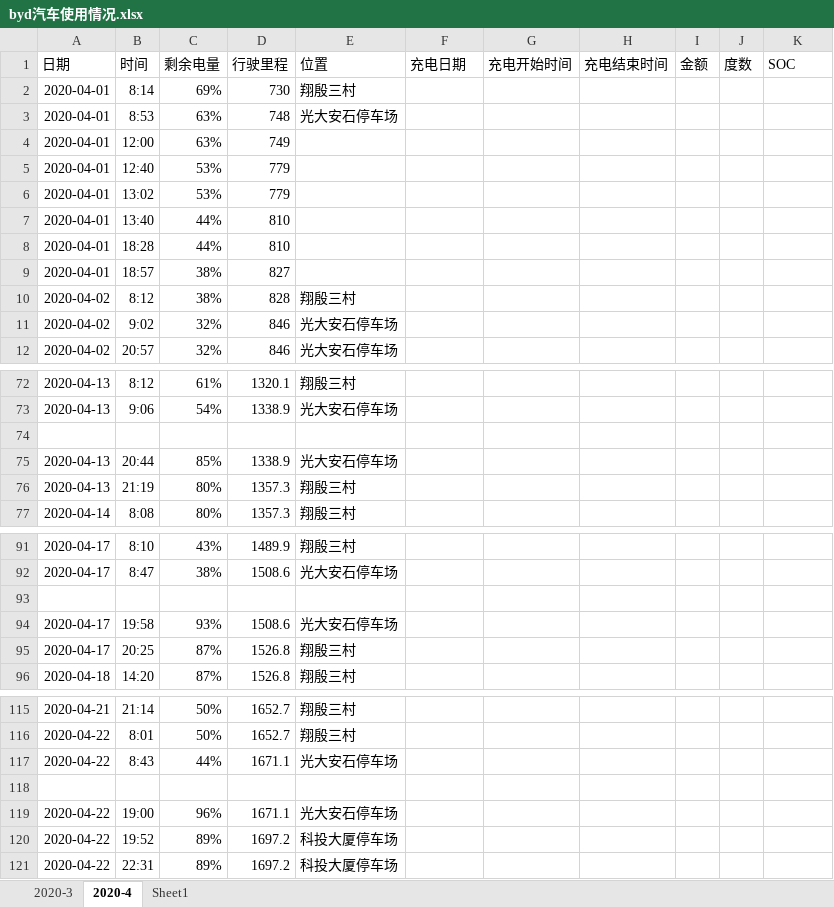
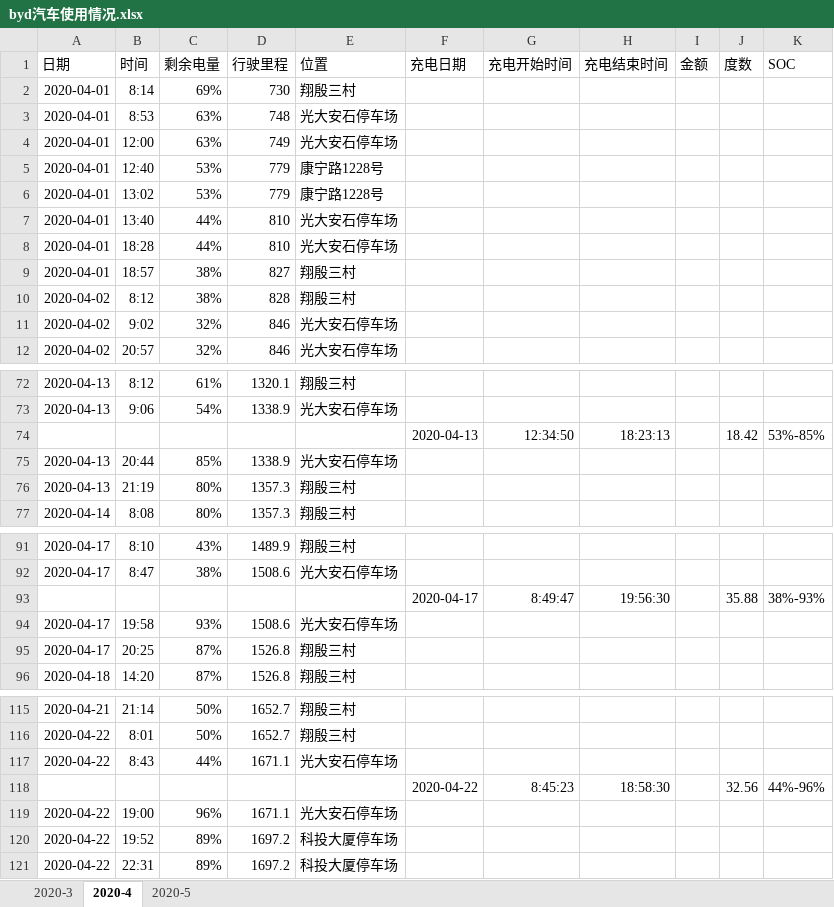
Before and after one commit to dcbdcb/algorithm, an Excel workbook: datastruct/src/main/resources/byd汽车使用情况.xlsx, sheet 2020-4, drawn as a sheet; only a part is shown, gaps mark what is left out; values as stored, in another font and other column widths than the file's, no borders; the diff covers the shown part only; the diff names each change by its address in the sheet, - before the commit and + after, or states it on an @@ line.

```diff
--- a/datastruct/src/main/resources/byd汽车使用情况.xlsx (sheet 2020-4)
+++ b/datastruct/src/main/resources/byd汽车使用情况.xlsx (sheet 2020-4)
-sheet tab: Sheet1
+sheet tab: 2020-5
-E4 (位置): (empty)
+E4 (位置): 光大安石停车场
-E5:E6 (位置): (empty)
+E5:E6 (位置): 康宁路1228号
-E7:E8 (位置): (empty)
+E7:E8 (位置): 光大安石停车场
-E9 (位置): (empty)
+E9 (位置): 翔殷三村
-row 74: (empty)
+row 74:  |  |  |  |  | 2020-04-13 | 12:34:50 | 18:23:13 |  | 18.42 | 53%-85%
-row 93: (empty)
+row 93:  |  |  |  |  | 2020-04-17 | 8:49:47 | 19:56:30 |  | 35.88 | 38%-93%
-row 118: (empty)
+row 118:  |  |  |  |  | 2020-04-22 | 8:45:23 | 18:58:30 |  | 32.56 | 44%-96%
```
Also changed, not shown: 28 added rows elsewhere in this sheet, sheet 2020-5.
